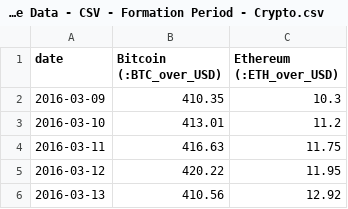
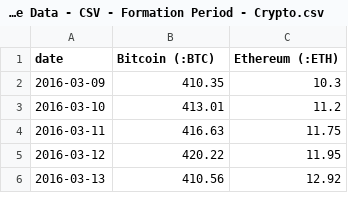
Before and after one commit to aleksyprok/pairs_trading_oaf, a CSV file: data/Price Data - CSV - Formation Period - Crypto.csv, drawn as a sheet; only a part is shown.

```diff
--- a/data/Price Data - CSV - Formation Period - Crypto.csv
+++ b/data/Price Data - CSV - Formation Period - Crypto.csv
@@ -1,2 +1,2 @@
-date,Bitcoin (:BTC_over_USD),Ethereum (:ETH_over_USD)
+date,Bitcoin (:BTC),Ethereum (:ETH)
 2016-03-09,410.35,10.3
```
Also changed, not shown: data/Price Data - CSV - Trading Period - Crypto.csv, 44 other files.
